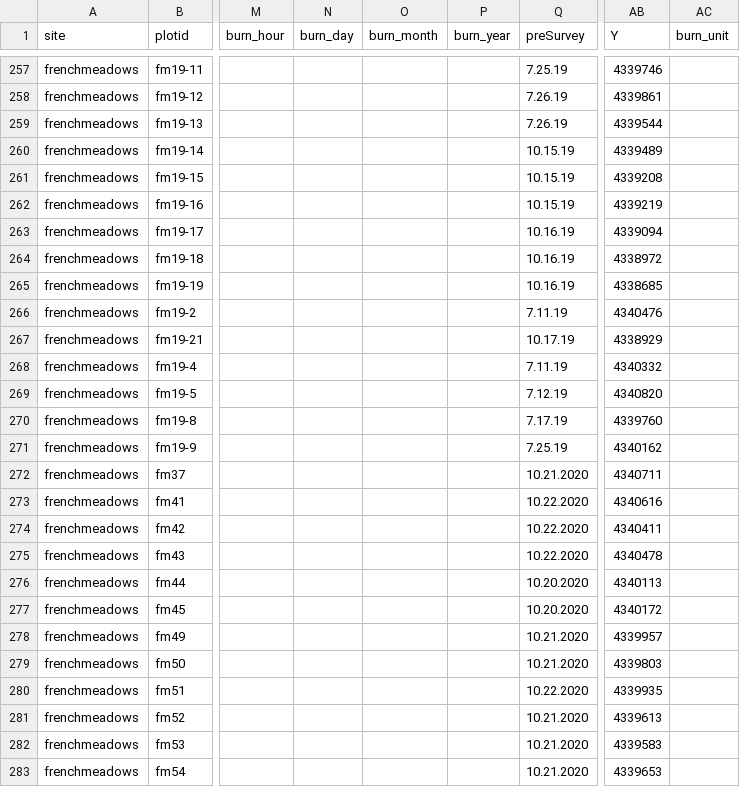
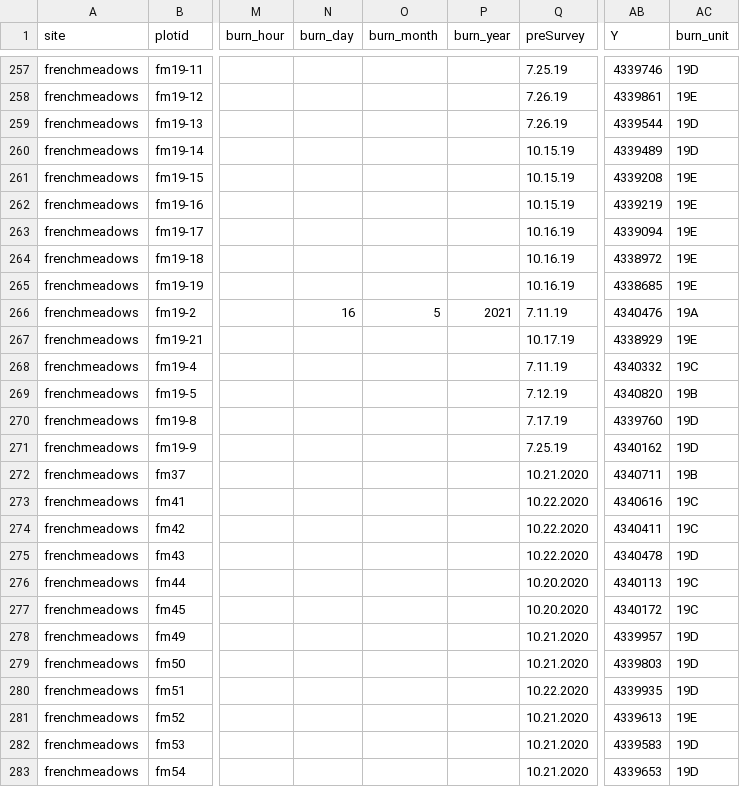
Before and after one commit to agrupenhoff/RX_Fire_Monitoring, a CSV file: HolyGrail/data/raw/CPFMP_HolyGrail_trt_utm.csv, drawn as a sheet; only a part is shown, gaps mark what is left out; the diff covers the shown part only; the diff names each change by its address in the sheet, - before the commit and + after, or states it on an @@ line.

```diff
--- a/HolyGrail/data/raw/CPFMP_HolyGrail_trt_utm.csv
+++ b/HolyGrail/data/raw/CPFMP_HolyGrail_trt_utm.csv
-AC257 (burn_unit): (empty)
+AC257 (burn_unit): 19D
-AC258 (burn_unit): (empty)
+AC258 (burn_unit): 19E
-AC259:AC260 (burn_unit): (empty)
+AC259:AC260 (burn_unit): 19D
-AC261:AC265 (burn_unit): (empty)
+AC261:AC265 (burn_unit): 19E
-N266 (burn_day): (empty)
+N266 (burn_day): 16
-O266 (burn_month): (empty)
+O266 (burn_month): 5
-P266 (burn_year): (empty)
+P266 (burn_year): 2021
-AC266 (burn_unit): (empty)
+AC266 (burn_unit): 19A
-AC267 (burn_unit): (empty)
+AC267 (burn_unit): 19E
-AC268 (burn_unit): (empty)
+AC268 (burn_unit): 19C
-AC269 (burn_unit): (empty)
+AC269 (burn_unit): 19B
-AC270:AC271 (burn_unit): (empty)
+AC270:AC271 (burn_unit): 19D
-AC272 (burn_unit): (empty)
+AC272 (burn_unit): 19B
-AC273:AC274 (burn_unit): (empty)
+AC273:AC274 (burn_unit): 19C
-AC275 (burn_unit): (empty)
+AC275 (burn_unit): 19D
-AC276:AC277 (burn_unit): (empty)
+AC276:AC277 (burn_unit): 19C
-AC278:AC280 (burn_unit): (empty)
+AC278:AC280 (burn_unit): 19D
-AC281 (burn_unit): (empty)
+AC281 (burn_unit): 19E
-AC282:AC283 (burn_unit): (empty)
+AC282:AC283 (burn_unit): 19D
```
Also changed, not shown: 95 edited cells elsewhere in this file, SiteLocation/Springs_Fire/data/clean/Springs_trt.csv, 8 other files.
